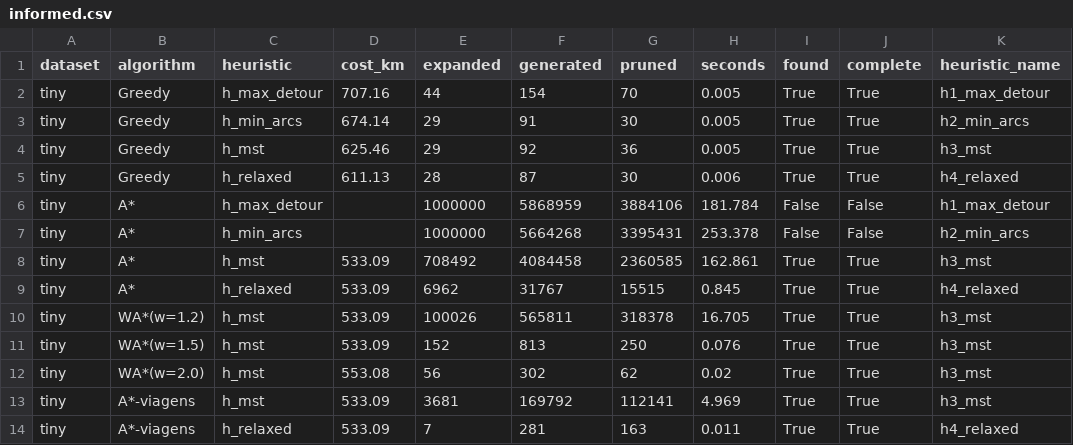
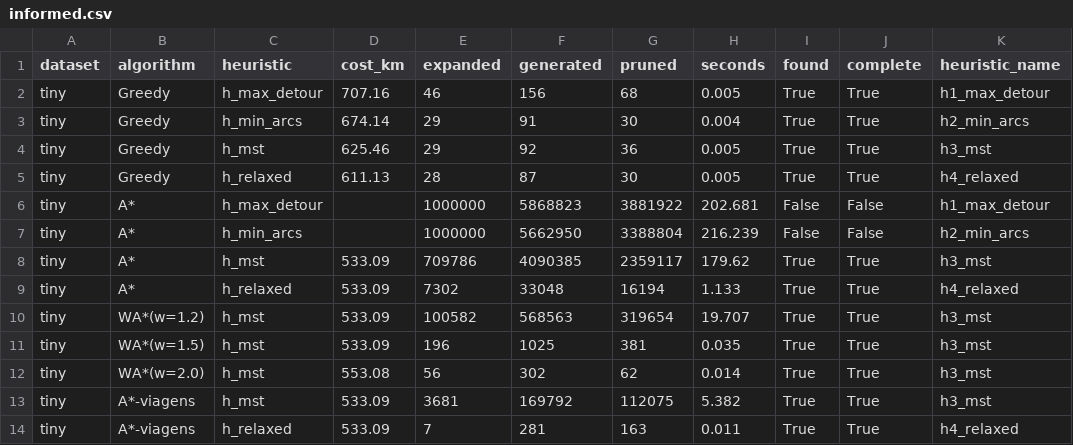
Before and after one commit to AnyTng/FAI26_P01_G09, a CSV file: reports/informed.csv, drawn as a sheet; only a part is shown; the diff covers the shown part only; the diff names each change by its address in the sheet, - before the commit and + after, or states it on an @@ line.

```diff
--- a/reports/informed.csv
+++ b/reports/informed.csv
-E2 (expanded): 44
+E2 (expanded): 46
-F2 (generated): 154
+F2 (generated): 156
-G2 (pruned): 70
+G2 (pruned): 68
-H3 (seconds): 0.005
+H3 (seconds): 0.004
-H5 (seconds): 0.006
+H5 (seconds): 0.005
-F6 (generated): 5868959
+F6 (generated): 5868823
-G6 (pruned): 3884106
+G6 (pruned): 3881922
-H6 (seconds): 181.784
+H6 (seconds): 202.681
-F7 (generated): 5664268
+F7 (generated): 5662950
-G7 (pruned): 3395431
+G7 (pruned): 3388804
-H7 (seconds): 253.378
+H7 (seconds): 216.239
-E8 (expanded): 708492
+E8 (expanded): 709786
-F8 (generated): 4084458
+F8 (generated): 4090385
-G8 (pruned): 2360585
+G8 (pruned): 2359117
-H8 (seconds): 162.861
+H8 (seconds): 179.62
-E9 (expanded): 6962
+E9 (expanded): 7302
-F9 (generated): 31767
+F9 (generated): 33048
-G9 (pruned): 15515
+G9 (pruned): 16194
-H9 (seconds): 0.845
+H9 (seconds): 1.133
-E10 (expanded): 100026
+E10 (expanded): 100582
-F10 (generated): 565811
+F10 (generated): 568563
-G10 (pruned): 318378
+G10 (pruned): 319654
-H10 (seconds): 16.705
+H10 (seconds): 19.707
-E11 (expanded): 152
+E11 (expanded): 196
-F11 (generated): 813
+F11 (generated): 1025
-G11 (pruned): 250
+G11 (pruned): 381
-H11 (seconds): 0.076
+H11 (seconds): 0.035
-H12 (seconds): 0.02
+H12 (seconds): 0.014
-G13 (pruned): 112141
+G13 (pruned): 112075
-H13 (seconds): 4.969
+H13 (seconds): 5.382
```
Also changed, not shown: 39 edited cells elsewhere in this file, reports/csp.csv, reports/local.csv, 11 other files.
